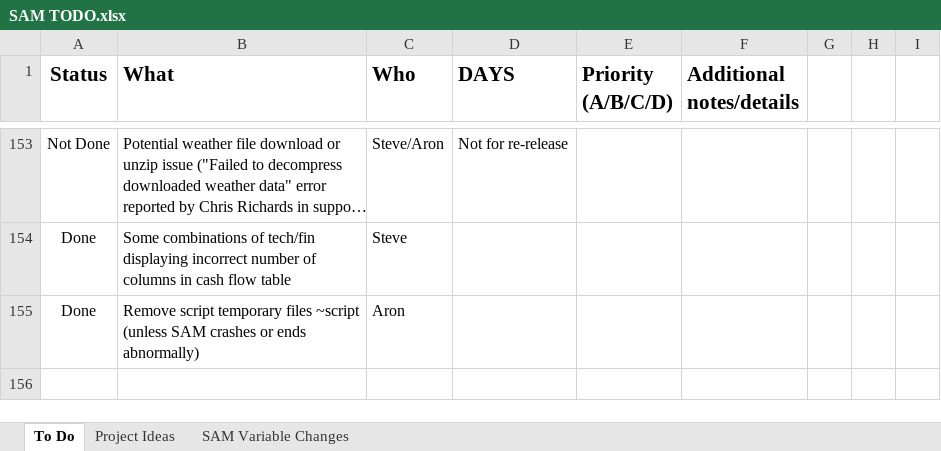
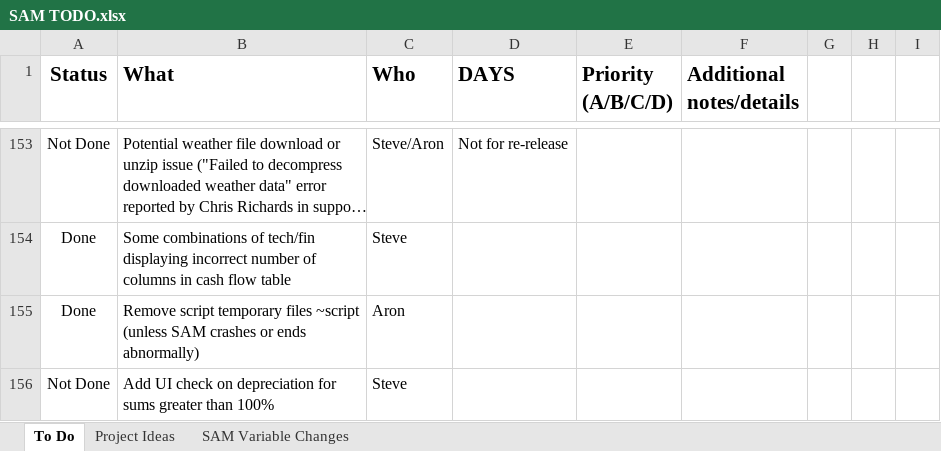
Before and after one commit to NREL/SAM, an Excel workbook: SAM TODO.xlsx, sheet To Do, drawn as a sheet; only a part is shown, gaps mark what is left out; long unchanged cells end in …; values as stored, in another font and other column widths than the file's, no borders; conditional formats not drawn; the diff names each change by its address in the sheet, - before the commit and + after, or states it on an @@ line.

Commit message:
Updated TODO list

```diff
--- a/SAM TODO.xlsx (sheet To Do)
+++ b/SAM TODO.xlsx (sheet To Do)
+row 156: Not Done | Add UI check on depreciation for sums greater than 100% | Steve
```
